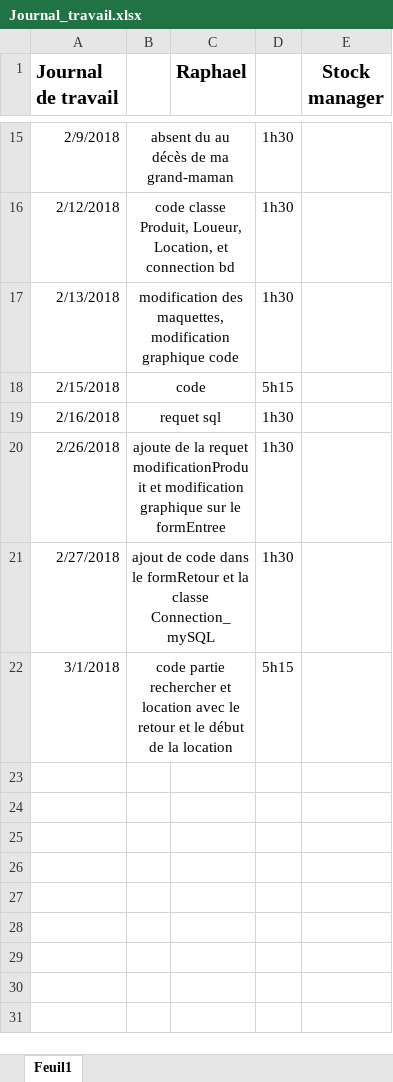
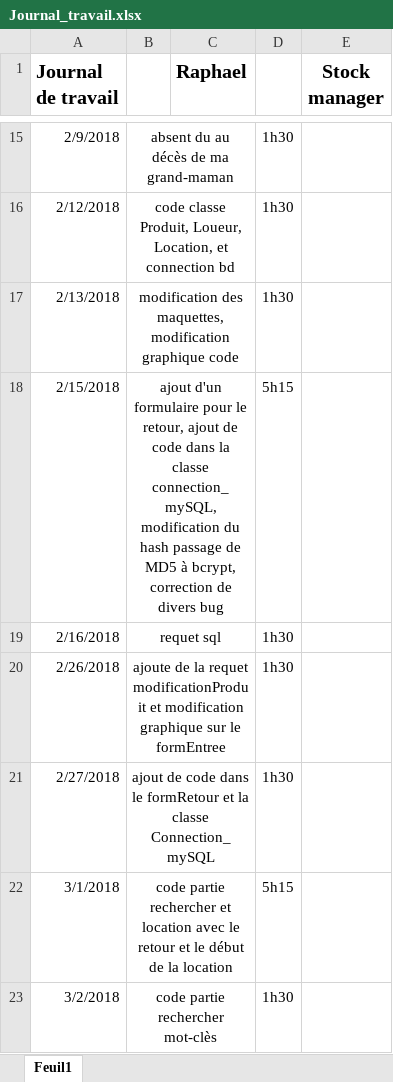
Before and after one commit to Schneiter924/Stock-manager, an Excel workbook: journal de travail/Journal_travail.xlsx, sheet Feuil1, drawn as a sheet; only a part is shown, gaps mark what is left out; values as stored, in another font and other column widths than the file's, no borders; the diff names each change by its address in the sheet, - before the commit and + after, or states it on an @@ line.

Commit message:
02.03.2018
ajout de code dans la classe Connection_mySql,

```diff
--- a/journal de travail/Journal_travail.xlsx (sheet Feuil1)
+++ b/journal de travail/Journal_travail.xlsx (sheet Feuil1)
-B18: code
+B18: ajout d'un formulaire pour le retour, ajout de code dans la classe connection_mySQL, modification du hash passage de MD5 à bcrypt, correction de divers bug
+row 23: 3/2/2018 | code partie rechercher mot-clès |  | 1h30
```
Also changed, not shown: 15 other files.
